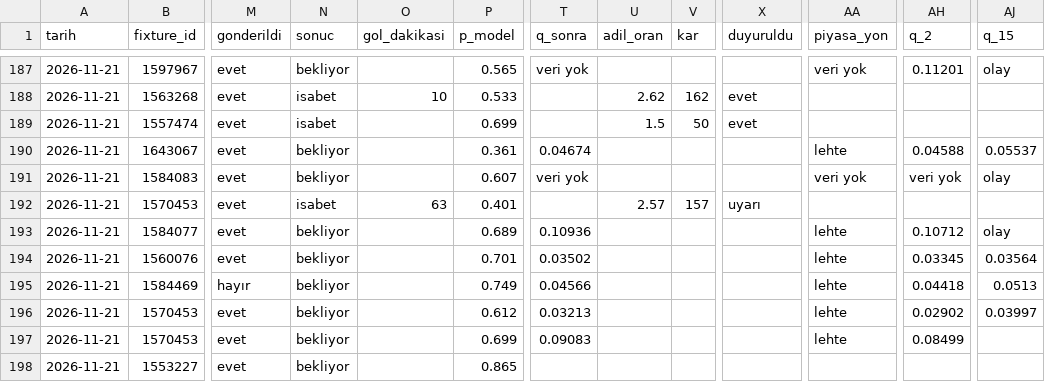
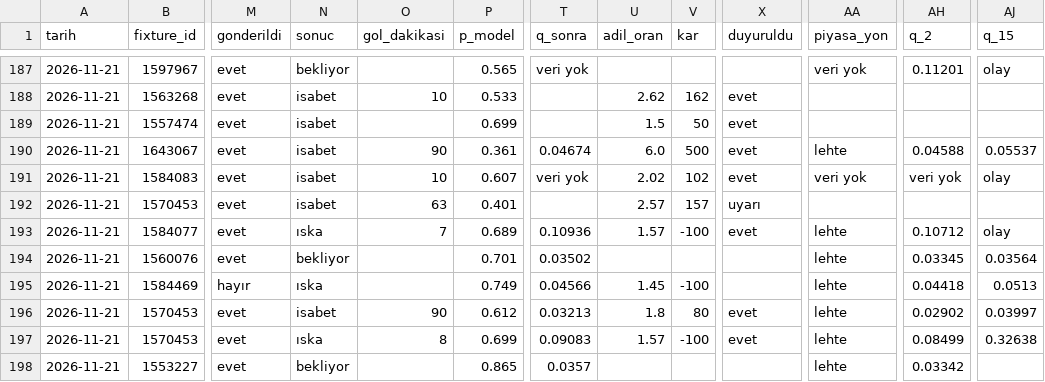
Before and after one commit to leaderofhorde1/Gol-Analizi, a CSV file: data/sinyaller.csv, drawn as a sheet; only a part is shown, gaps mark what is left out; the diff covers the shown part only; the diff names each change by its address in the sheet, - before the commit and + after, or states it on an @@ line.

```diff
--- a/data/sinyaller.csv
+++ b/data/sinyaller.csv
-N190:N191 (sonuc): bekliyor
+N190:N191 (sonuc): isabet
-O190 (gol_dakikasi): (empty)
+O190 (gol_dakikasi): 90
-U190 (adil_oran): (empty)
+U190 (adil_oran): 6.0
-V190 (kar): (empty)
+V190 (kar): 500
-X190:X191 (duyuruldu): (empty)
+X190:X191 (duyuruldu): evet
-O191 (gol_dakikasi): (empty)
+O191 (gol_dakikasi): 10
-U191 (adil_oran): (empty)
+U191 (adil_oran): 2.02
-V191 (kar): (empty)
+V191 (kar): 102
-N193 (sonuc): bekliyor
+N193 (sonuc): ıska
-O193 (gol_dakikasi): (empty)
+O193 (gol_dakikasi): 7
-U193 (adil_oran): (empty)
+U193 (adil_oran): 1.57
-V193 (kar): (empty)
+V193 (kar): -100
-X193 (duyuruldu): (empty)
+X193 (duyuruldu): evet
-N195 (sonuc): bekliyor
+N195 (sonuc): ıska
-U195 (adil_oran): (empty)
+U195 (adil_oran): 1.45
-V195 (kar): (empty)
+V195 (kar): -100
-N196 (sonuc): bekliyor
+N196 (sonuc): isabet
-O196 (gol_dakikasi): (empty)
+O196 (gol_dakikasi): 90
-U196 (adil_oran): (empty)
+U196 (adil_oran): 1.8
-V196 (kar): (empty)
+V196 (kar): 80
-X196:X197 (duyuruldu): (empty)
+X196:X197 (duyuruldu): evet
-N197 (sonuc): bekliyor
+N197 (sonuc): ıska
-O197 (gol_dakikasi): (empty)
+O197 (gol_dakikasi): 8
-U197 (adil_oran): (empty)
+U197 (adil_oran): 1.57
-V197 (kar): (empty)
+V197 (kar): -100
-AJ197 (q_15): (empty)
+AJ197 (q_15): 0.32638
-T198 (q_sonra): (empty)
+T198 (q_sonra): 0.0357
-AA198 (piyasa_yon): (empty)
+AA198 (piyasa_yon): lehte
-AH198 (q_2): (empty)
+AH198 (q_2): 0.03342
```
Also changed, not shown: 3 added rows and 15 edited cells elsewhere in this file, 3 other files.
